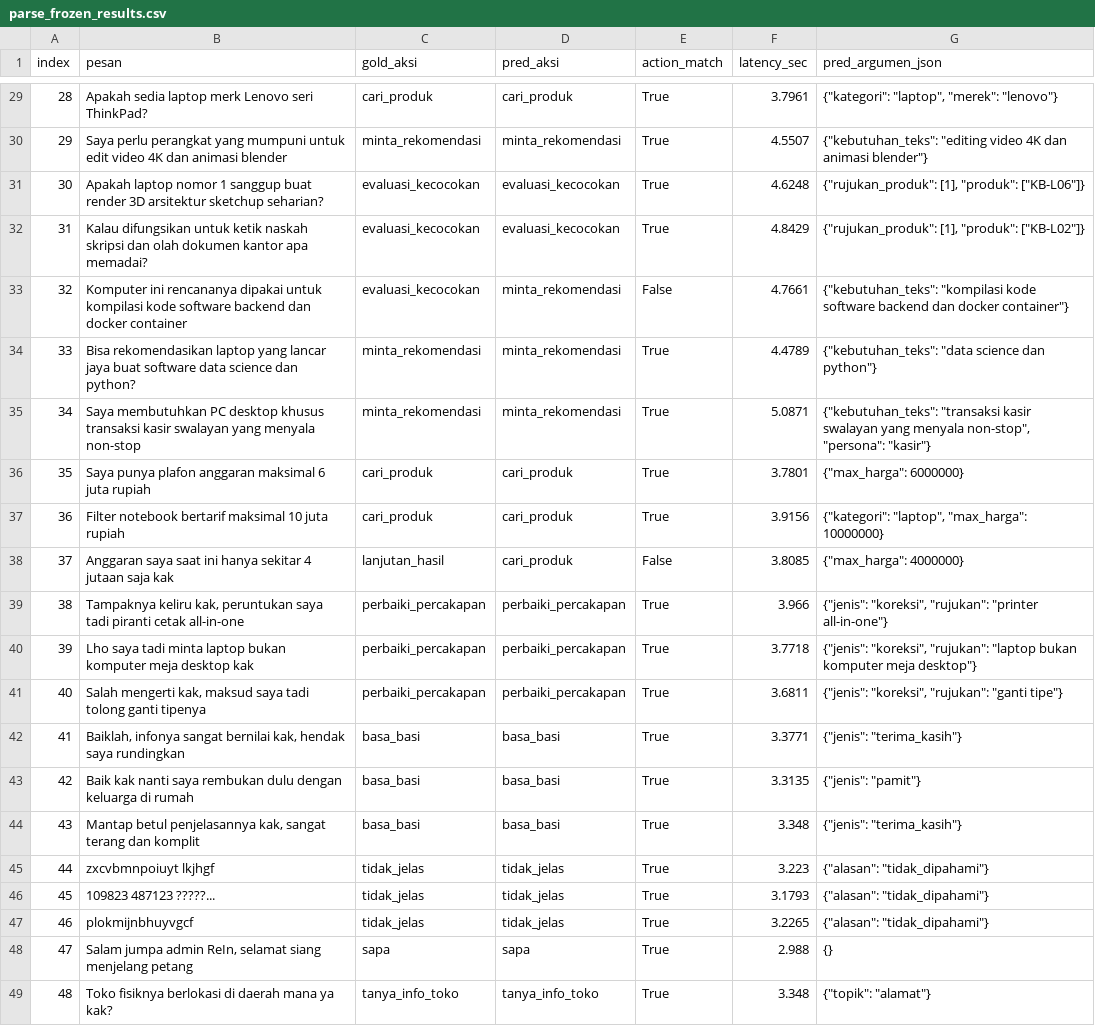
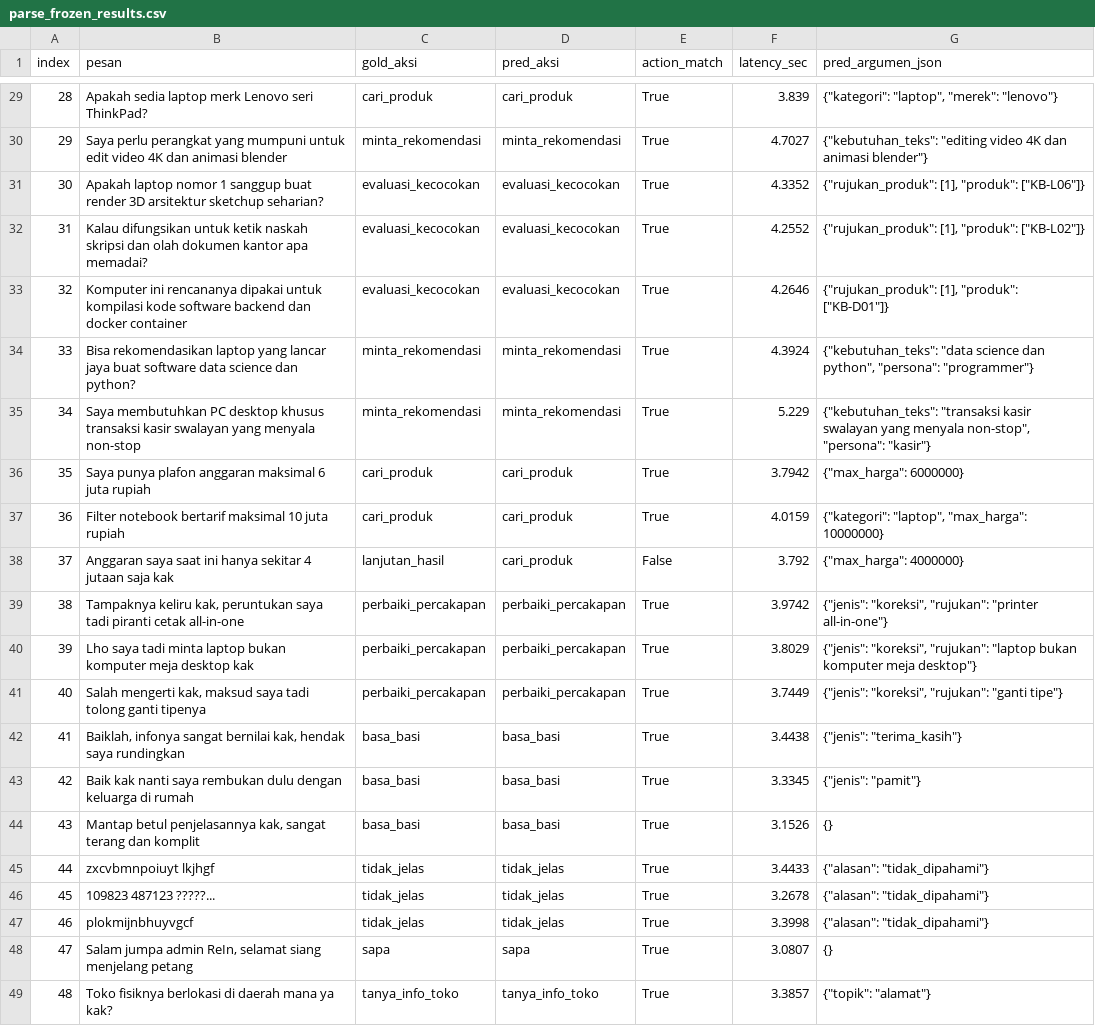
Before and after one commit to rachmadi/rein-komputer-cs, a CSV file: eval/parse_frozen_results.csv, drawn as a sheet; only a part is shown, gaps mark what is left out; the diff covers the shown part only; the diff names each change by its address in the sheet, - before the commit and + after, or states it on an @@ line.

```diff
--- a/eval/parse_frozen_results.csv
+++ b/eval/parse_frozen_results.csv
-F29 (latency_sec): 3.7961
+F29 (latency_sec): 3.839
-F30 (latency_sec): 4.5507
+F30 (latency_sec): 4.7027
-F31 (latency_sec): 4.6248
+F31 (latency_sec): 4.3352
-F32 (latency_sec): 4.8429
+F32 (latency_sec): 4.2552
-D33 (pred_aksi): minta_rekomendasi
+D33 (pred_aksi): evaluasi_kecocokan
-E33 (action_match): False
+E33 (action_match): True
-F33 (latency_sec): 4.7661
+F33 (latency_sec): 4.2646
-G33 (pred_argumen_json): {"kebutuhan_teks": "kompilasi kode software backend dan docker container"}
+G33 (pred_argumen_json): {"rujukan_produk": [1], "produk": ["KB-D01"]}
-F34 (latency_sec): 4.4789
+F34 (latency_sec): 4.3924
-G34 (pred_argumen_json): …science dan python"}
+G34 (pred_argumen_json): …science dan python", "persona": "programmer"}
-F35 (latency_sec): 5.0871
+F35 (latency_sec): 5.229
-F36 (latency_sec): 3.7801
+F36 (latency_sec): 3.7942
-F37 (latency_sec): 3.9156
+F37 (latency_sec): 4.0159
-F38 (latency_sec): 3.8085
+F38 (latency_sec): 3.792
-F39 (latency_sec): 3.966
+F39 (latency_sec): 3.9742
-F40 (latency_sec): 3.7718
+F40 (latency_sec): 3.8029
-F41 (latency_sec): 3.6811
+F41 (latency_sec): 3.7449
-F42 (latency_sec): 3.3771
+F42 (latency_sec): 3.4438
-F43 (latency_sec): 3.3135
+F43 (latency_sec): 3.3345
-F44 (latency_sec): 3.348
+F44 (latency_sec): 3.1526
-G44 (pred_argumen_json): {"jenis": "terima_kasih"}
+G44 (pred_argumen_json): {}
-F45 (latency_sec): 3.223
+F45 (latency_sec): 3.4433
-F46 (latency_sec): 3.1793
+F46 (latency_sec): 3.2678
-F47 (latency_sec): 3.2265
+F47 (latency_sec): 3.3998
-F48 (latency_sec): 2.988
+F48 (latency_sec): 3.0807
-F49 (latency_sec): 3.348
+F49 (latency_sec): 3.3857
```
Also changed, not shown: 30 edited cells elsewhere in this file, eval/dev_probe_putaran6_results.csv, 15 other files.
